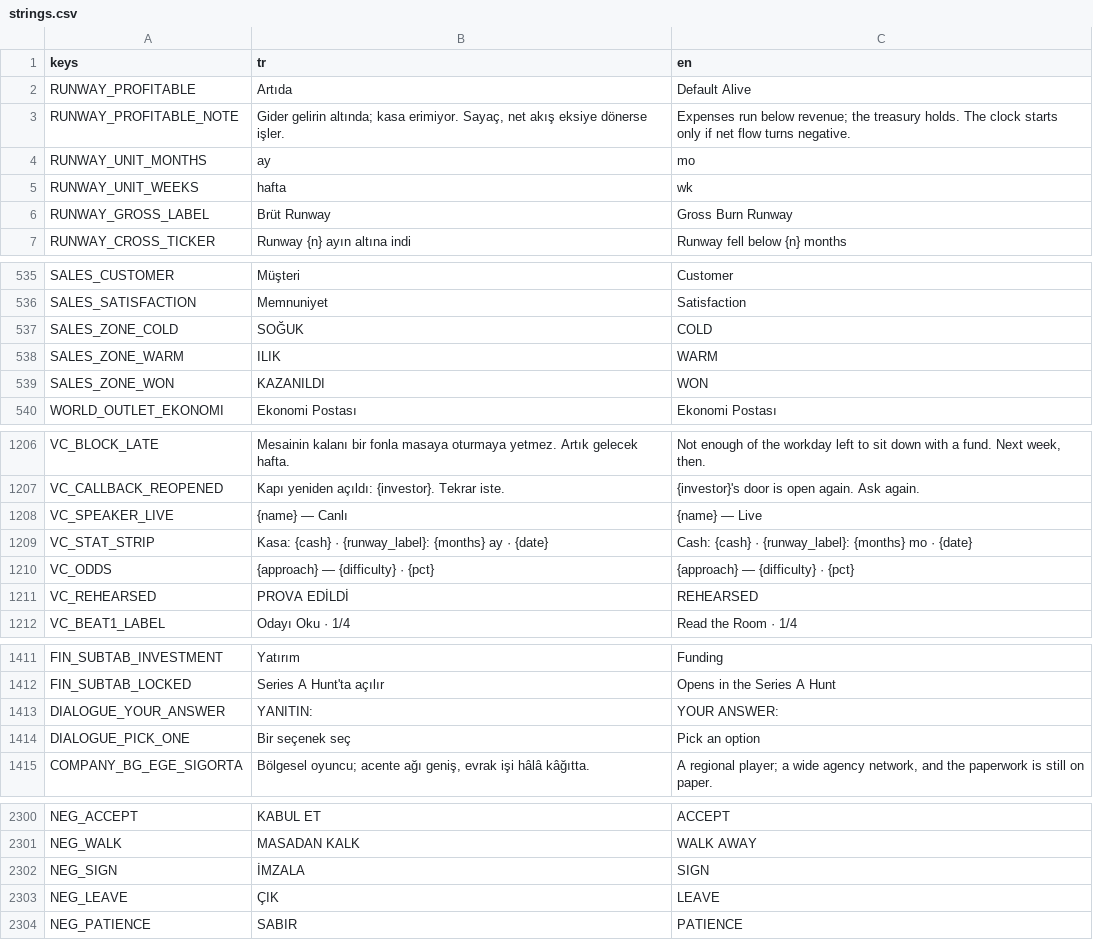
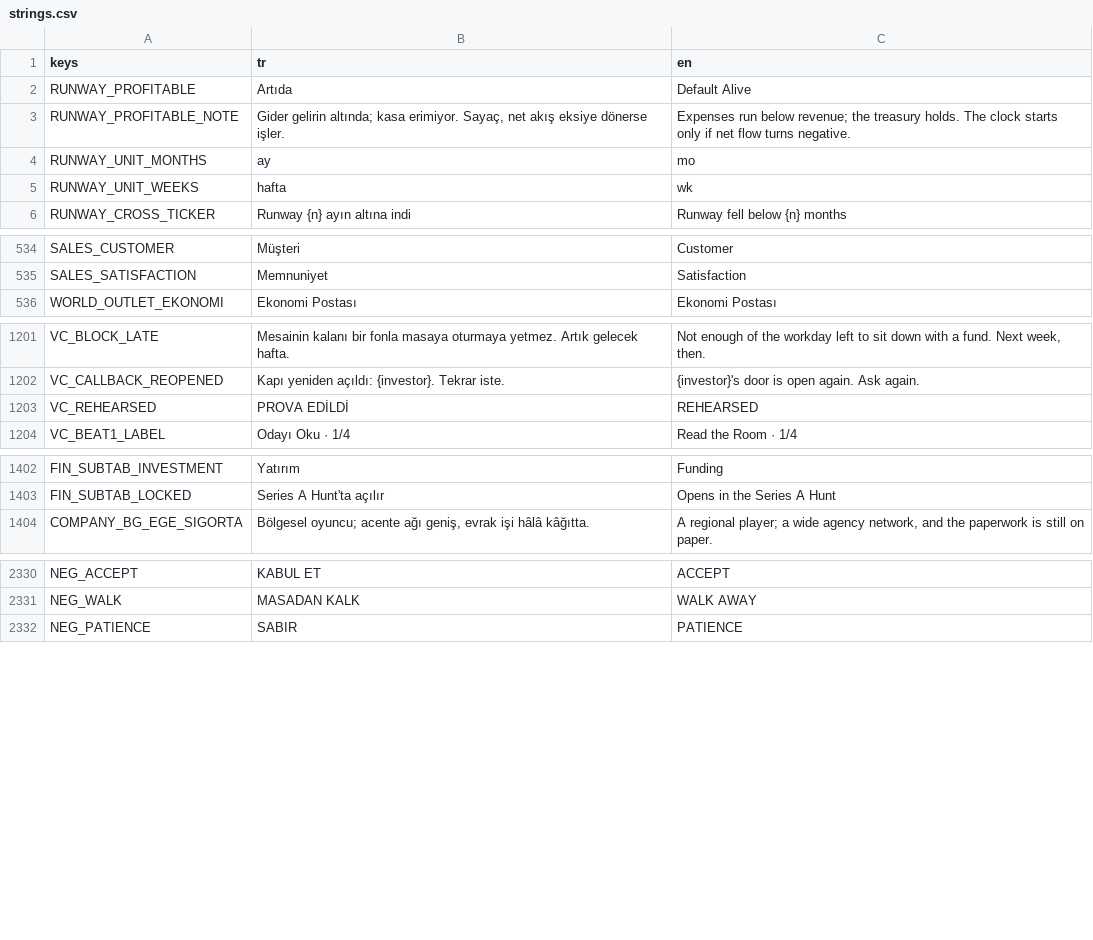
Before and after one commit to erdem1v/projectunicorn, a CSV file: project-unicorn/localization/strings.csv, drawn as a sheet; only a part is shown, gaps mark what is left out; removed rows and columns are numbered as before the commit, all else as after; the diff covers the shown part only; the diff names each change by its address in the sheet, - before the commit and + after, or states it on an @@ line.

```diff
--- a/project-unicorn/localization/strings.csv
+++ b/project-unicorn/localization/strings.csv
-row 6: RUNWAY_GROSS_LABEL | Brüt Runway | Gross Burn Runway
-row 537: SALES_ZONE_COLD | SOĞUK | COLD
-row 538: SALES_ZONE_WARM | ILIK | WARM
-row 539: SALES_ZONE_WON | KAZANILDI | WON
-row 1208: VC_SPEAKER_LIVE | {name} — Canlı | {name} — Live
-row 1209: VC_STAT_STRIP | Kasa: {cash} · {runway_label}: {months} ay · {date} | Cash: {cash} · {runway_label}: {months} mo · {date}
-row 1210: VC_ODDS | {approach} — {difficulty} · {pct} | {approach} — {difficulty} · {pct}
-row 1413: DIALOGUE_YOUR_ANSWER | YANITIN: | YOUR ANSWER:
-row 1414: DIALOGUE_PICK_ONE | Bir seçenek seç | Pick an option
-row 2302: NEG_SIGN | İMZALA | SIGN
-row 2303: NEG_LEAVE | ÇIK | LEAVE
```
Also changed, not shown: 42 added rows and 4 removed rows elsewhere in this file, 55 other files.
